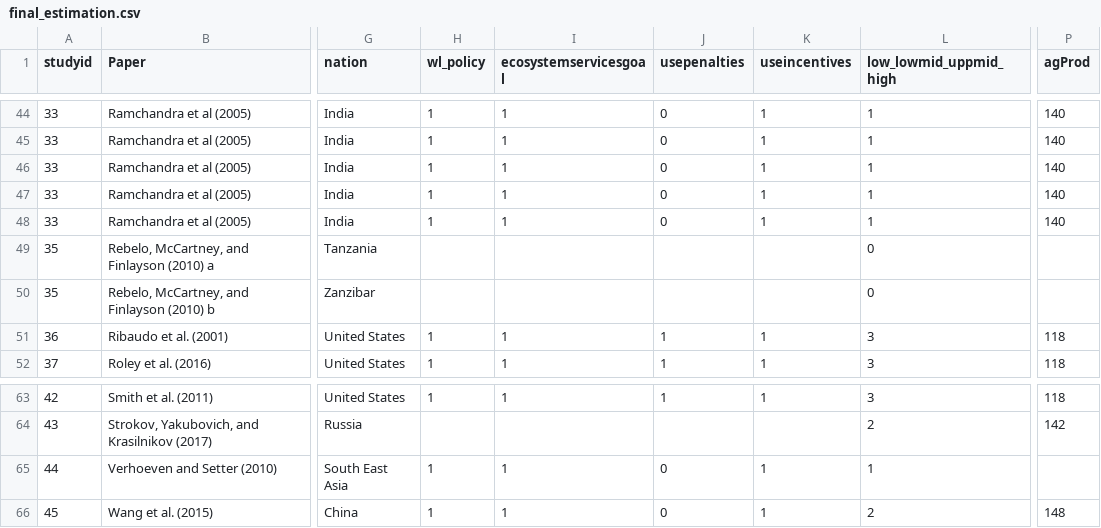
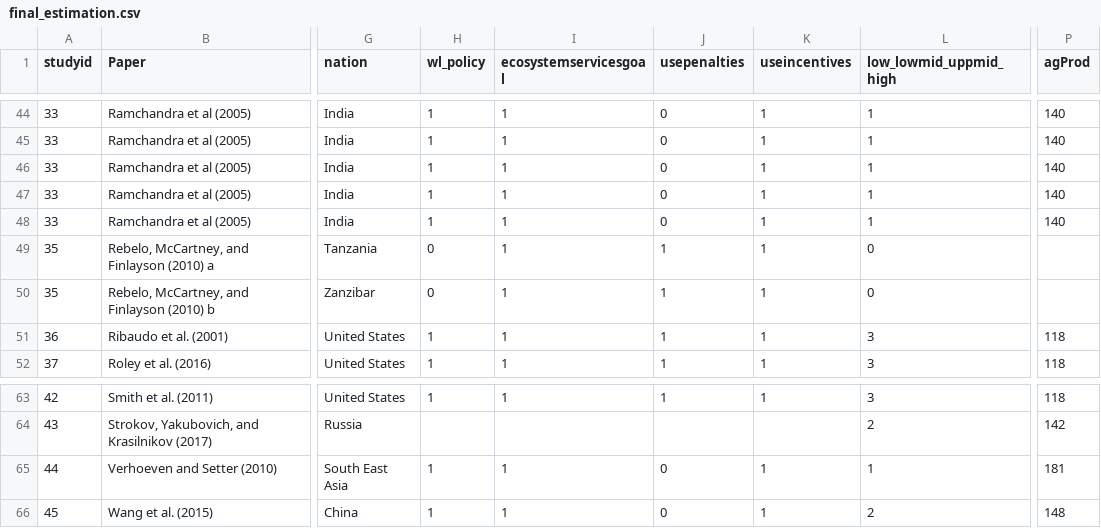
Before and after one commit to ericasare1/GlobalWetlandValuationTool_AgriculturalLandscape, a CSV file: data/final_estimation.csv, drawn as a sheet; only a part is shown, gaps mark what is left out; the diff names each change by its address in the sheet, - before the commit and + after, or states it on an @@ line.

```diff
--- a/data/final_estimation.csv
+++ b/data/final_estimation.csv
-H49:H50 (wl_policy): (empty)
+H49:H50 (wl_policy): 0
-I49:I50 (ecosystemservicesgoal): (empty)
+I49:I50 (ecosystemservicesgoal): 1
-J49:J50 (usepenalties): (empty)
+J49:J50 (usepenalties): 1
-K49:K50 (useincentives): (empty)
+K49:K50 (useincentives): 1
-P65 (agProd): (empty)
+P65 (agProd): 181
```
Also changed, not shown: 5 other files.
